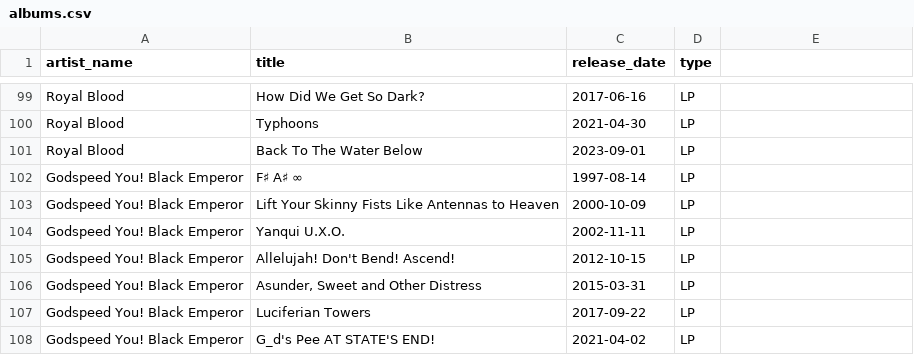
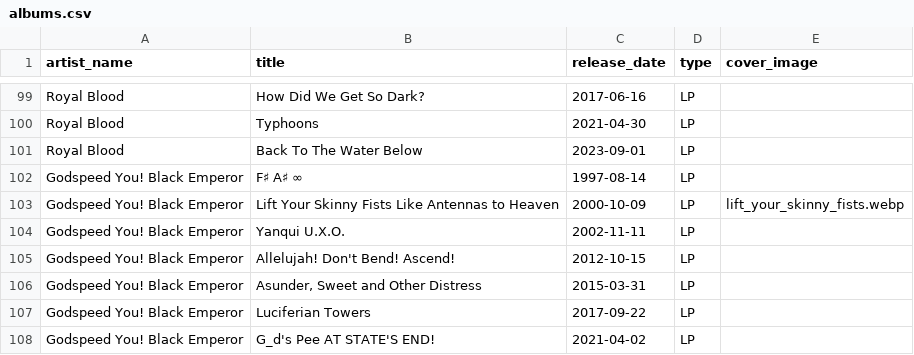
Before and after one commit to Akasiek/SoundMaven, a CSV file: backend/database/seeders/data/albums.csv, drawn as a sheet; only a part is shown, gaps mark what is left out; the diff covers the shown part only.

Commit message:
feat: Seed cover images for Albums

```diff
--- a/backend/database/seeders/data/albums.csv
+++ b/backend/database/seeders/data/albums.csv
@@ -1 +1 @@
-artist_name;title;release_date;type
+artist_name;title;release_date;type;cover_image
@@ -103 +103 @@ Godspeed You! Black Emperor;F♯ A♯ ∞;1997-08-14;LP
-Godspeed You! Black Emperor;Lift Your Skinny Fists Like Antennas to Heaven;2000-10-09;LP
+Godspeed You! Black Emperor;Lift Your Skinny Fists Like Antennas to Heaven;2000-10-09;LP;lift_your_skinny_fists.webp
```
Also changed, not shown: 1 added row and 9 edited cells elsewhere in this file, 12 other files.
